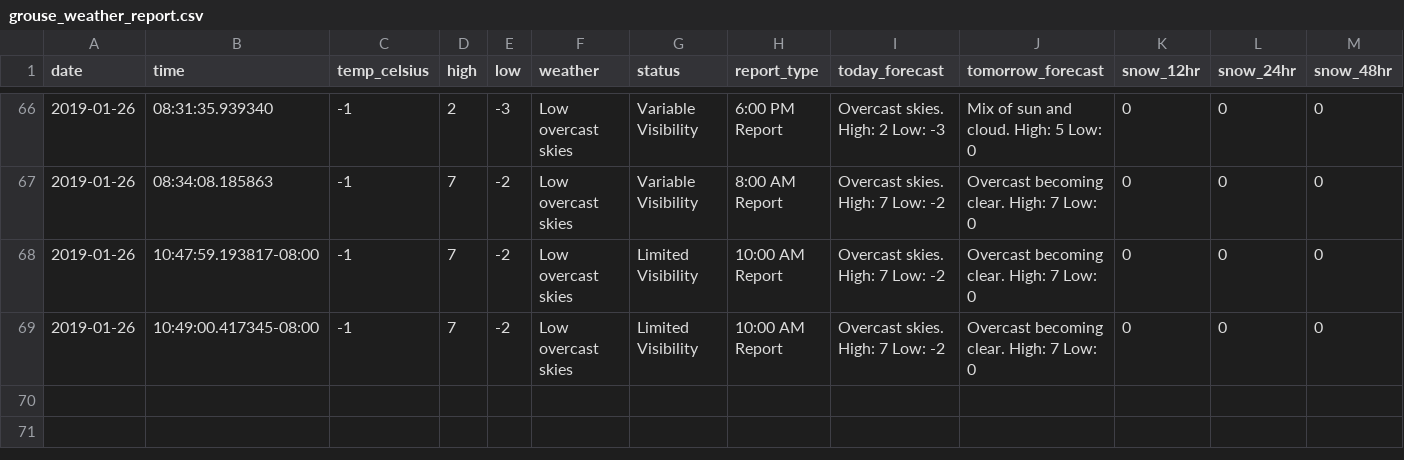
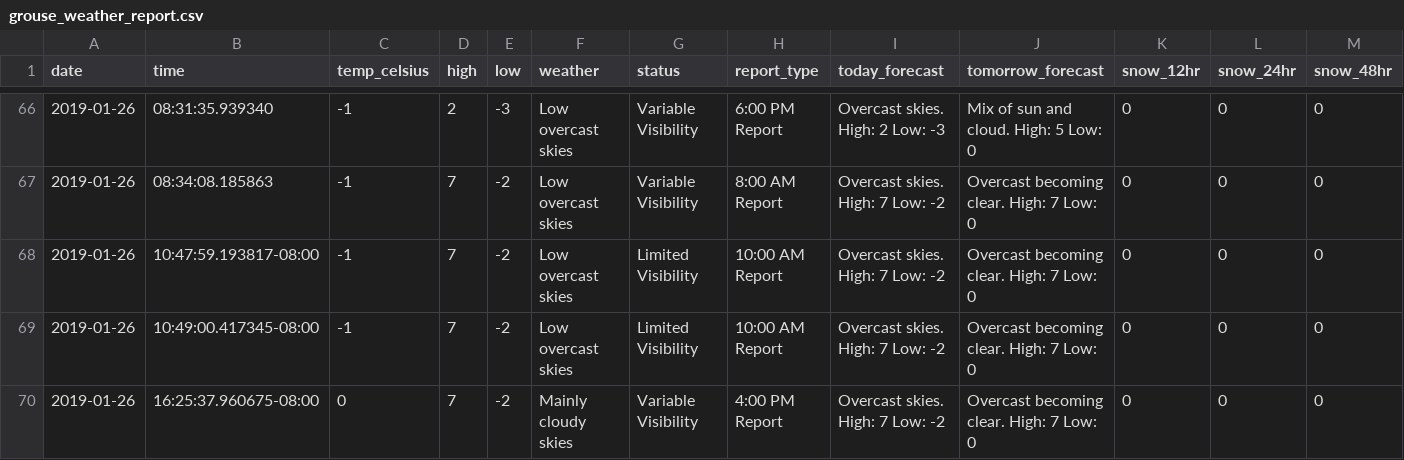
Before and after one commit to shind07/Grouse-Mountain, a CSV file: grouse_weather_report.csv, drawn as a sheet; only a part is shown, gaps mark what is left out; rows hold the shown columns only; the diff names each change by its address in the sheet, - before the commit and + after, or states it on an @@ line.

```diff
--- a/grouse_weather_report.csv
+++ b/grouse_weather_report.csv
+row 70: 2019-01-26 | 16:25:37.960675-08:00 | 0 | 7 | -2 | Mainly cloudy skies | Variable Visibility | 4:00 PM Report | Overcast skies. High: 7 Low: -2 | Overcast becoming clear. High: 7 Low: 0 | 0 | 0 | 0
```
Also changed, not shown: 1 other file.
